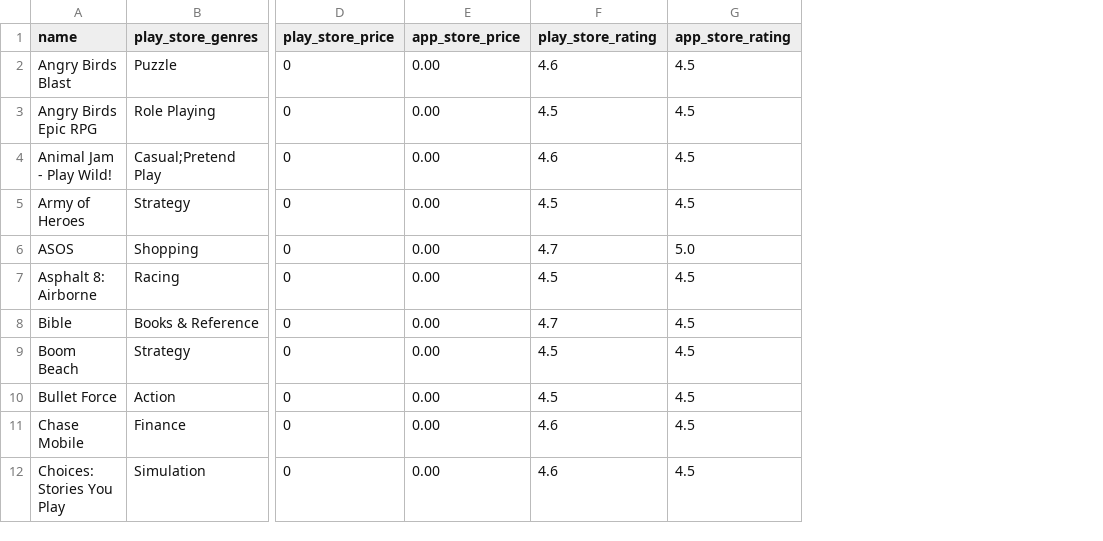
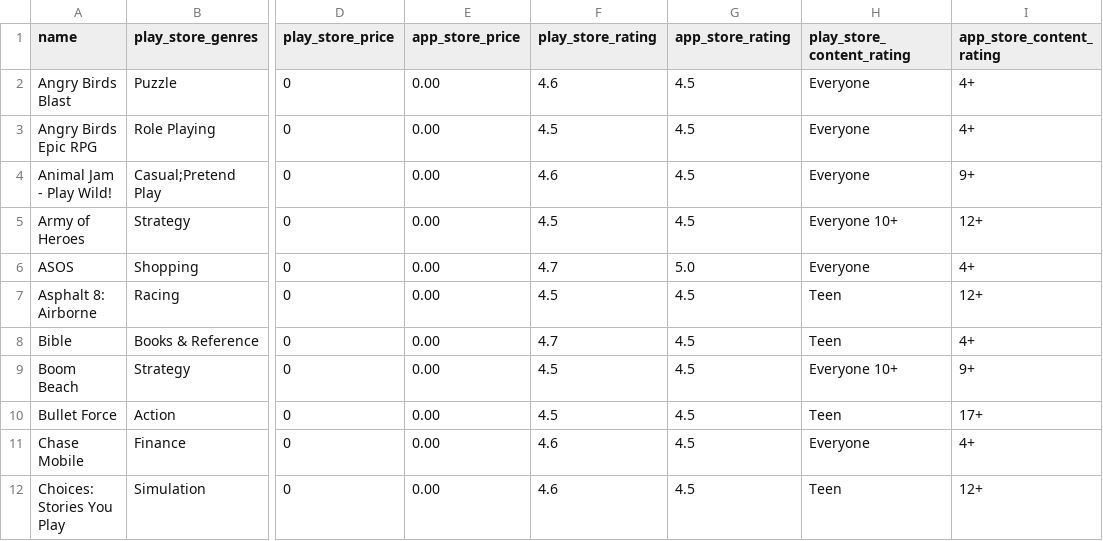
Before and after one commit to robertlanier/app-trader, a CSV file: CSVs/matched_on_name.csv, drawn as a sheet; only a part is shown, gaps mark what is left out; the diff names each change by its address in the sheet, - before the commit and + after, or states it on an @@ line.

Commit message:
real content_rating update

```diff
--- a/CSVs/matched_on_name.csv
+++ b/CSVs/matched_on_name.csv
+column H (play_store_content_rating), rows 2-12: Everyone | Everyone | Everyone | Everyone 10+ | Everyone | Teen | Teen | Everyone 10+ | Teen | Everyone | Teen
+column I (app_store_content_rating), rows 2-12: 4+ | 4+ | 9+ | 12+ | 4+ | 12+ | 4+ | 9+ | 17+ | 4+ | 12+
```
